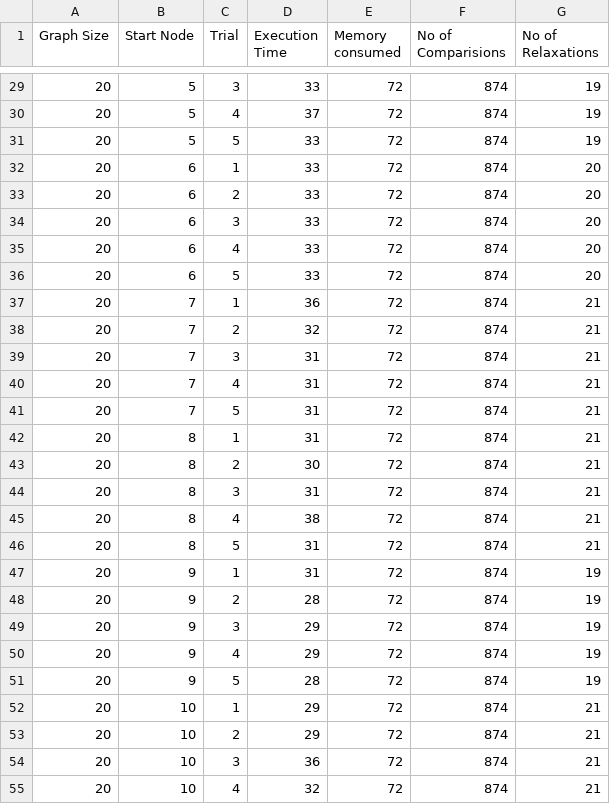
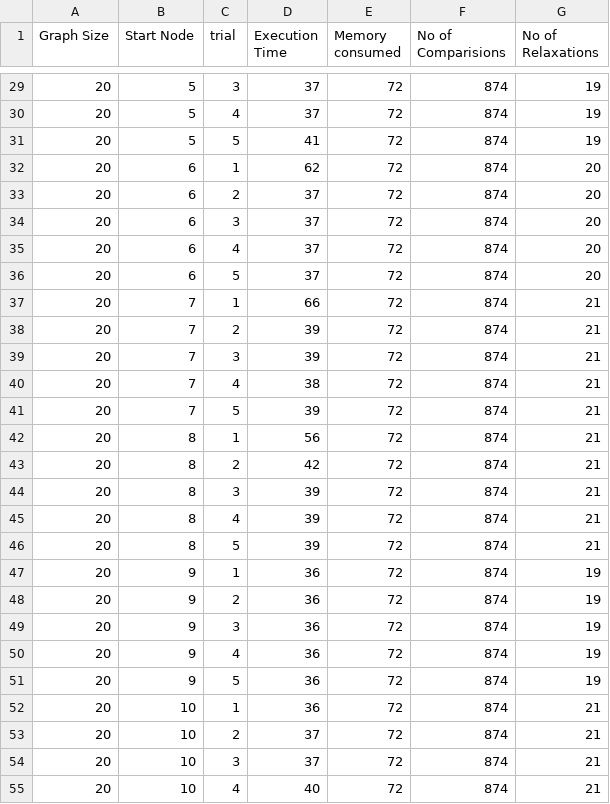
Before and after one commit to Amlan101/SSSP-Research, a CSV file: Outputs/outputWithDistanceAndParent/BellmanFordPerforma_2_20_Nodes.csv, drawn as a sheet; only a part is shown, gaps mark what is left out; the diff covers the shown part only.

```diff
--- a/Outputs/outputWithDistanceAndParent/BellmanFordPerforma_2_20_Nodes.csv
+++ b/Outputs/outputWithDistanceAndParent/BellmanFordPerforma_2_20_Nodes.csv
@@ -1 +1 @@
-Graph Size,Start Node,Trial,Execution Time,Memory consumed,No of Comparisions,No of Relaxations
+Graph Size,Start Node,trial,Execution Time,Memory consumed,No of Comparisions,No of Relaxations
@@ -29,27 +29,27 @@ Graph Size,Start Node,Trial,Execution Time,Memory consumed,No of Comparisions,No
-20,5,3,33,72,874,19
+20,5,3,37,72,874,19
 20,5,4,37,72,874,19
-20,5,5,33,72,874,19
-20,6,1,33,72,874,20
-20,6,2,33,72,874,20
-20,6,3,33,72,874,20
-20,6,4,33,72,874,20
-20,6,5,33,72,874,20
-20,7,1,36,72,874,21
-20,7,2,32,72,874,21
-20,7,3,31,72,874,21
-20,7,4,31,72,874,21
-20,7,5,31,72,874,21
-20,8,1,31,72,874,21
-20,8,2,30,72,874,21
-20,8,3,31,72,874,21
-20,8,4,38,72,874,21
-20,8,5,31,72,874,21
-20,9,1,31,72,874,19
-20,9,2,28,72,874,19
-20,9,3,29,72,874,19
-20,9,4,29,72,874,19
-20,9,5,28,72,874,19
-20,10,1,29,72,874,21
-20,10,2,29,72,874,21
-20,10,3,36,72,874,21
-20,10,4,32,72,874,21
+20,5,5,41,72,874,19
+20,6,1,62,72,874,20
+20,6,2,37,72,874,20
+20,6,3,37,72,874,20
+20,6,4,37,72,874,20
+20,6,5,37,72,874,20
+20,7,1,66,72,874,21
+20,7,2,39,72,874,21
+20,7,3,39,72,874,21
+20,7,4,38,72,874,21
+20,7,5,39,72,874,21
+20,8,1,56,72,874,21
+20,8,2,42,72,874,21
+20,8,3,39,72,874,21
+20,8,4,39,72,874,21
+20,8,5,39,72,874,21
+20,9,1,36,72,874,19
+20,9,2,36,72,874,19
+20,9,3,36,72,874,19
+20,9,4,36,72,874,19
+20,9,5,36,72,874,19
+20,10,1,36,72,874,21
+20,10,2,37,72,874,21
+20,10,3,37,72,874,21
+20,10,4,40,72,874,21
```
Also changed, not shown: 73 edited cells elsewhere in this file, Outputs/outputWithDistanceAndParent/BellmanFordOutput_2_20_Nodes.csv, 4 other files.
